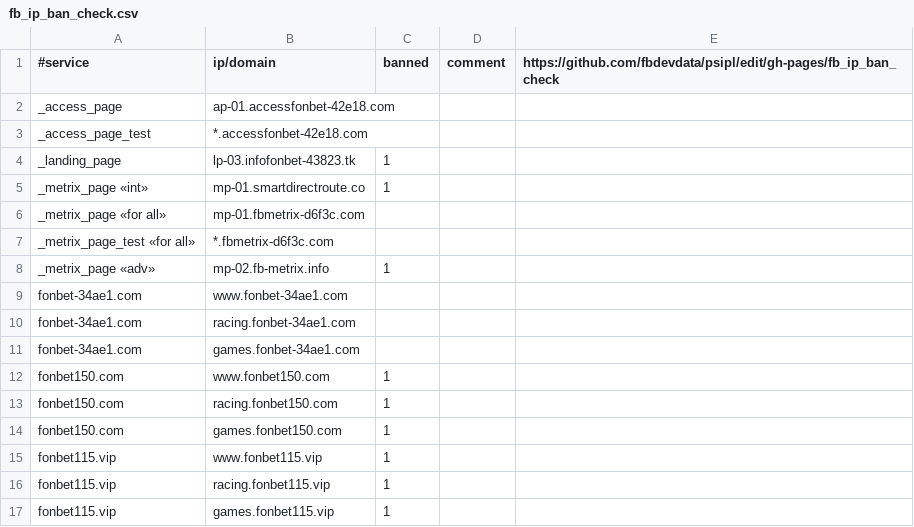
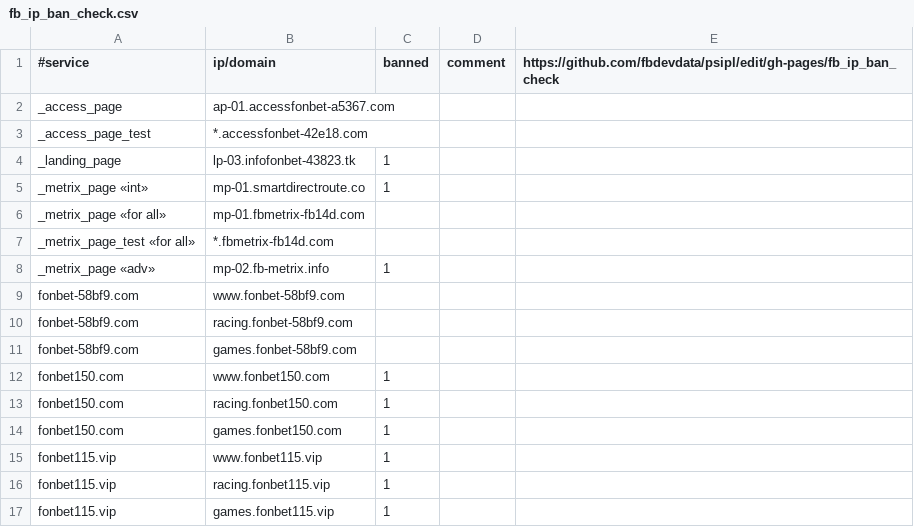
Before and after one commit to fbdevdata/psipl, a CSV file: fb_ip_ban_check.csv, drawn as a sheet; only a part is shown.

Commit message:
Update fb_ip_ban_check.csv

```diff
--- a/fb_ip_ban_check.csv
+++ b/fb_ip_ban_check.csv
@@ -1,3 +1,3 @@
 #service;ip/domain;banned;comment;https://github.com/fbdevdata/psipl/edit/gh-pages/fb_ip_ban_check
-_access_page;ap-01.accessfonbet-42e18.com;;;
+_access_page;ap-01.accessfonbet-a5367.com;;;
 _access_page_test;*.accessfonbet-42e18.com;;;
@@ -5,8 +5,8 @@ _landing_page;lp-03.infofonbet-43823.tk;1;;
 _metrix_page «int»;mp-01.smartdirectroute.co;1;;
-_metrix_page «for all»;mp-01.fbmetrix-d6f3c.com;;;
-_metrix_page_test «for all»;*.fbmetrix-d6f3c.com;;;
+_metrix_page «for all»;mp-01.fbmetrix-fb14d.com;;;
+_metrix_page_test «for all»;*.fbmetrix-fb14d.com;;;
 _metrix_page «adv»;mp-02.fb-metrix.info;1;;
-fonbet-34ae1.com;www.fonbet-34ae1.com;;;
-fonbet-34ae1.com;racing.fonbet-34ae1.com;;;
-fonbet-34ae1.com;games.fonbet-34ae1.com;;;
+fonbet-58bf9.com;www.fonbet-58bf9.com;;;
+fonbet-58bf9.com;racing.fonbet-58bf9.com;;;
+fonbet-58bf9.com;games.fonbet-58bf9.com;;;
 fonbet150.com;www.fonbet150.com;1;;
```
